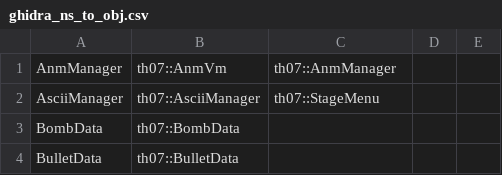
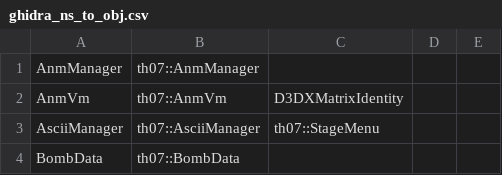
Before and after one commit to AgentMystia/th07, a CSV file: config/ghidra_ns_to_obj.csv, drawn as a sheet; only a part is shown; the shorter side is filled out with more unchanged rows.

```diff
--- a/config/ghidra_ns_to_obj.csv
+++ b/config/ghidra_ns_to_obj.csv
@@ -1,2 +1,3 @@
-AnmManager,th07::AnmVm,th07::AnmManager
+AnmManager,th07::AnmManager
+AnmVm,th07::AnmVm,D3DXMatrixIdentity
 AsciiManager,th07::AsciiManager,th07::StageMenu
```
Also changed, not shown: config/mapping.csv, 6 other files.
